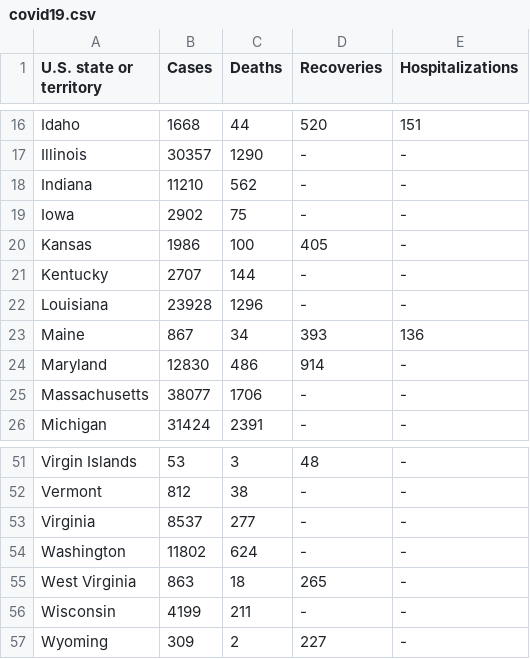
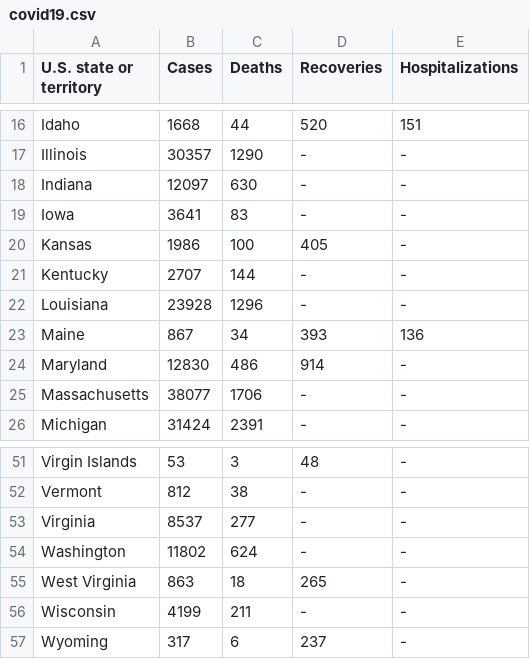
Before and after one commit to juntaolei/MKS21QJI-Fall-JTL, a CSV file: 18_d3/app/static/covid19.csv, drawn as a sheet; only a part is shown, gaps mark what is left out.

```diff
--- a/18_d3/app/static/covid19.csv
+++ b/18_d3/app/static/covid19.csv
@@ -17,4 +17,4 @@
 "Illinois",30357,1290,"-","-"
-"Indiana",11210,562,"-","-"
-"Iowa",2902,75,"-","-"
+"Indiana",12097,630,"-","-"
+"Iowa",3641,83,"-","-"
 "Kansas",1986,100,405,"-"
@@ -56,2 +56,2 @@
 "Wisconsin",4199,211,"-","-"
-"Wyoming",309,2,227,"-"
+"Wyoming",317,6,237,"-"
```
Also changed, not shown: 4 other files.
